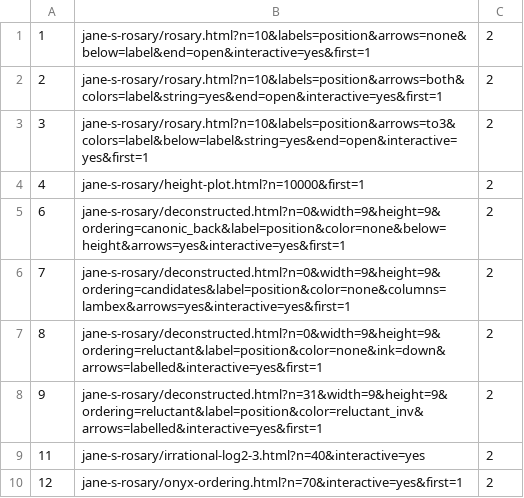
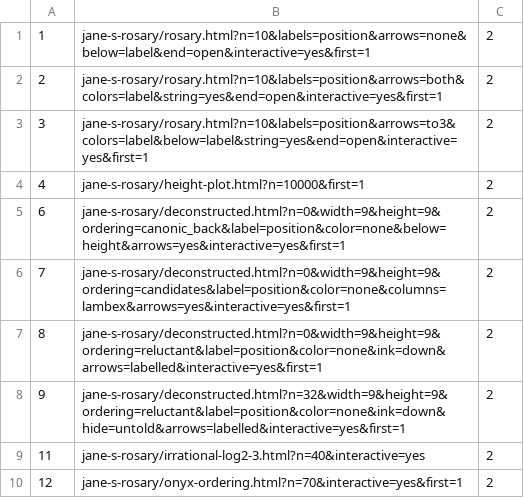
Before and after one commit to douzebis/blog.atlant.is, a TSV file: tools/capture-figures/jane-s-rosary.tsv, drawn as a sheet.

Commit message:
Rosary paper: Figure 9 like Figure 8, with the told beads only; the top picture says where it comes from

```diff
--- a/tools/capture-figures/jane-s-rosary.tsv
+++ b/tools/capture-figures/jane-s-rosary.tsv
@@ -7,3 +7,3 @@
 8	jane-s-rosary/deconstructed.html?n=0&width=9&height=9&ordering=reluctant&label=position&color=none&ink=down&arrows=labelled&interactive=yes&first=1	2
-9	jane-s-rosary/deconstructed.html?n=31&width=9&height=9&ordering=reluctant&label=position&color=reluctant_inv&arrows=labelled&interactive=yes&first=1	2
+9	jane-s-rosary/deconstructed.html?n=32&width=9&height=9&ordering=reluctant&label=position&color=none&ink=down&hide=untold&arrows=labelled&interactive=yes&first=1	2
 11	jane-s-rosary/irrational-log2-3.html?n=40&interactive=yes	2
```
Also changed, not shown: 7 other files.
